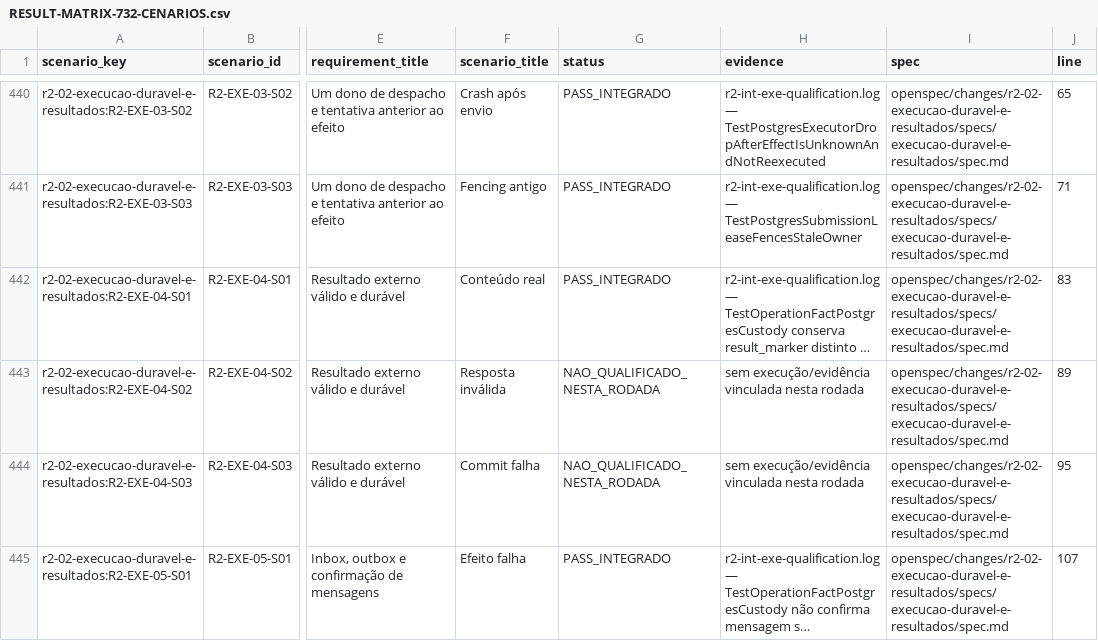
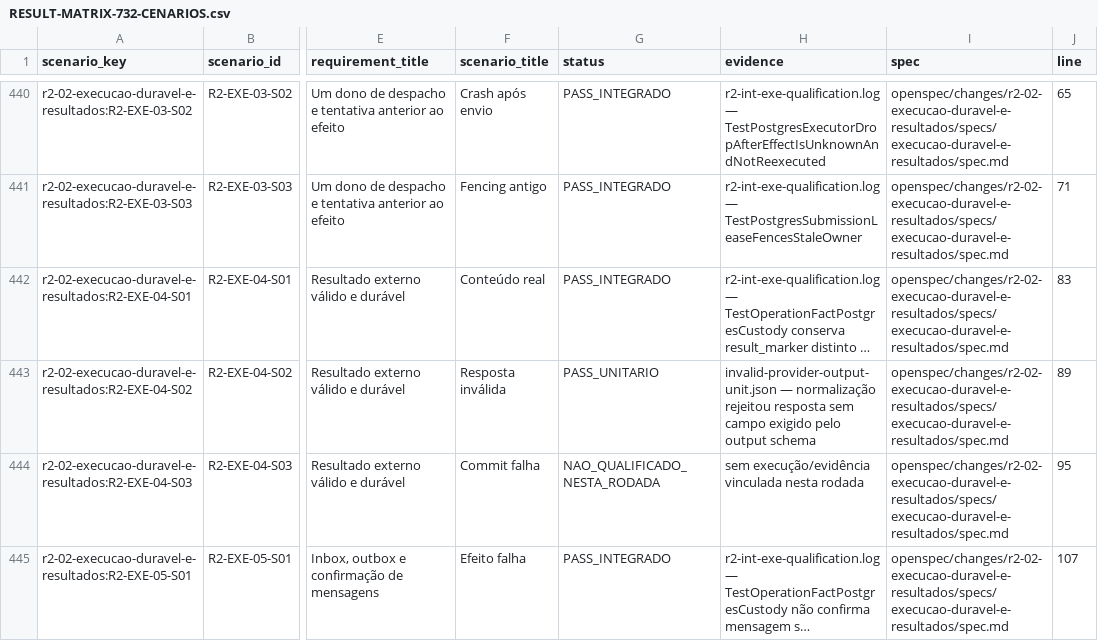
Before and after one commit to leandroclf/ai-hub, a CSV file: docs/reviews/2026-09-09-r4/implementation/RESULT-MATRIX-732-CENARIOS.csv, drawn as a sheet; only a part is shown, gaps mark what is left out; long unchanged cells end in …; the diff names each change by its address in the sheet, - before the commit and + after, or states it on an @@ line.

```diff
--- a/docs/reviews/2026-09-09-r4/implementation/RESULT-MATRIX-732-CENARIOS.csv
+++ b/docs/reviews/2026-09-09-r4/implementation/RESULT-MATRIX-732-CENARIOS.csv
-G443 (status): NAO_QUALIFICADO_NESTA_RODADA
+G443 (status): PASS_UNITARIO
-H443 (evidence): sem execução/evidência vinculada nesta rodada
+H443 (evidence): invalid-provider-output-unit.json — normalização rejeitou resposta sem campo exigido pelo output schema
```
Also changed, not shown: docs/reviews/2026-09-09-r4/implementation/SCENARIO_RESULTS.csv, 3 other files.
